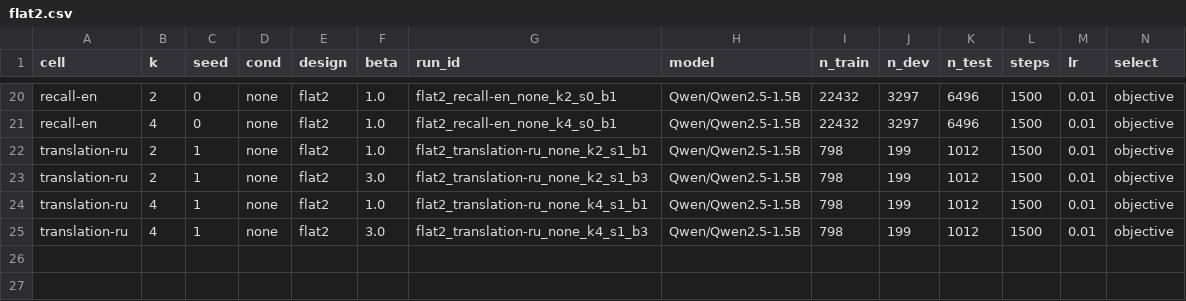
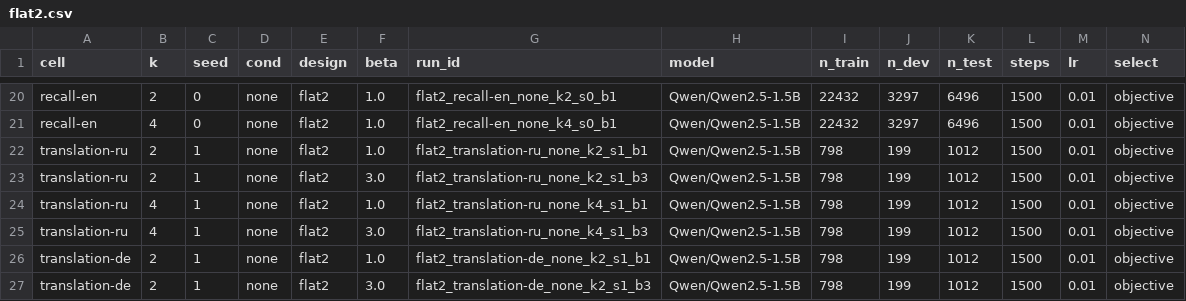
Before and after one commit to sirotenkogeorgii/prefix-programs, a CSV file: results_sync/flat2.csv, drawn as a sheet; only a part is shown, gaps mark what is left out; rows hold the shown columns only; the diff names each change by its address in the sheet, - before the commit and + after, or states it on an @@ line.

Commit message:
Sync results from Colab

```diff
--- a/results_sync/flat2.csv
+++ b/results_sync/flat2.csv
+row 26: translation-de | 2 | 1 | none | flat2 | 1.0 | flat2_translation-de_none_k2_s1_b1 | Qwen/Qwen2.5-1.5B | 798 | 199 | 1012 | 1500 | 0.01 | objective
+row 27: translation-de | 2 | 1 | none | flat2 | 3.0 | flat2_translation-de_none_k2_s1_b3 | Qwen/Qwen2.5-1.5B | 798 | 199 | 1012 | 1500 | 0.01 | objective
```
Also changed, not shown: 6 other files.
